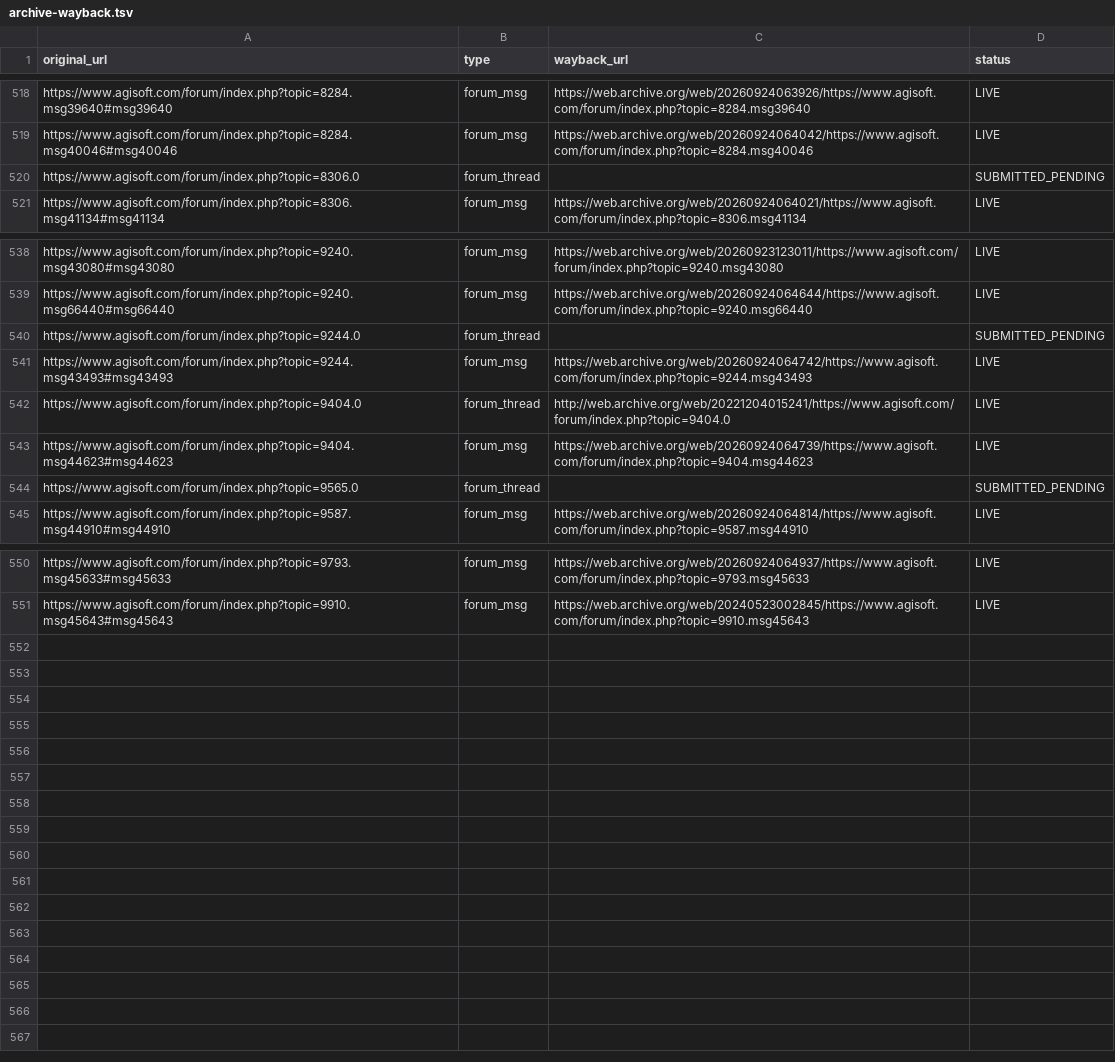
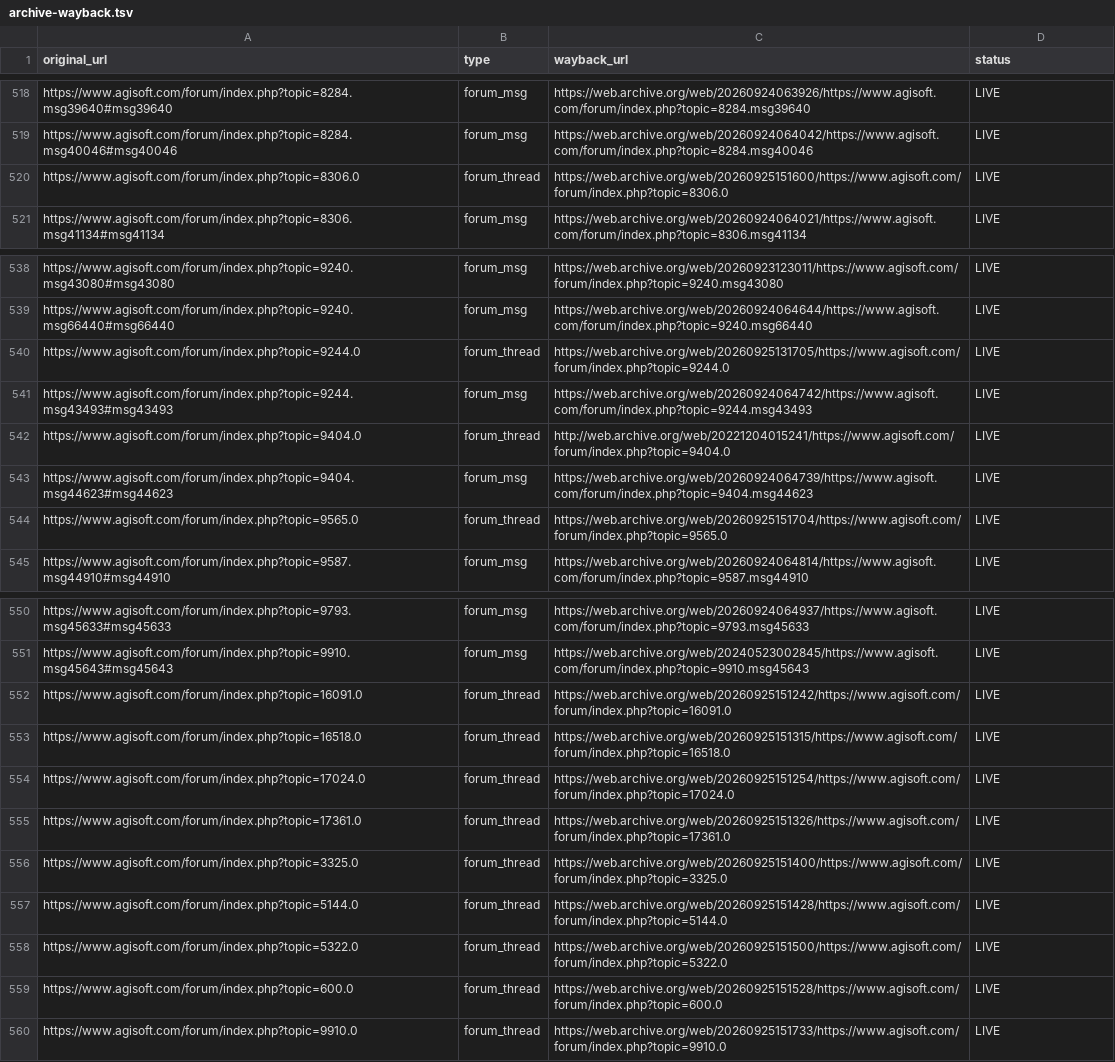
Before and after one commit to PhotogrammetryCommunity/metashape-expert-manual, a TSV file: scripts/data/archive-wayback.tsv, drawn as a sheet; only a part is shown, gaps mark what is left out.

Commit message:
Archive 12 more forum threads and attach their citation companions
Save-verified 12 of the 13 remaining bare-thread citations on Wayback
(content-checked), added them to scripts/data/archive-wayback.tsv, and
ran add_archive_links.py to attach their archived companions. Only
topic=16015.0 remains link-only: its page returns service-unavailable to
the Wayback crawler (upstream Agisoft error), retry later.

```diff
--- a/scripts/data/archive-wayback.tsv
+++ b/scripts/data/archive-wayback.tsv
@@ -519,3 +519,3 @@ https://www.agisoft.com/forum/index.php?topic=8284.msg39640#msg39640	forum_msg	h
 https://www.agisoft.com/forum/index.php?topic=8284.msg40046#msg40046	forum_msg	https://web.archive.org/web/20260924064042/https://www.agisoft.com/forum/index.php?topic=8284.msg40046	LIVE
-https://www.agisoft.com/forum/index.php?topic=8306.0	forum_thread		SUBMITTED_PENDING
+https://www.agisoft.com/forum/index.php?topic=8306.0	forum_thread	https://web.archive.org/web/20260925151600/https://www.agisoft.com/forum/index.php?topic=8306.0	LIVE
 https://www.agisoft.com/forum/index.php?topic=8306.msg41134#msg41134	forum_msg	https://web.archive.org/web/20260924064021/https://www.agisoft.com/forum/index.php?topic=8306.msg41134	LIVE
@@ -539,3 +539,3 @@ https://www.agisoft.com/forum/index.php?topic=9240.msg43080#msg43080	forum_msg	h
 https://www.agisoft.com/forum/index.php?topic=9240.msg66440#msg66440	forum_msg	https://web.archive.org/web/20260924064644/https://www.agisoft.com/forum/index.php?topic=9240.msg66440	LIVE
-https://www.agisoft.com/forum/index.php?topic=9244.0	forum_thread		SUBMITTED_PENDING
+https://www.agisoft.com/forum/index.php?topic=9244.0	forum_thread	https://web.archive.org/web/20260925131705/https://www.agisoft.com/forum/index.php?topic=9244.0	LIVE
 https://www.agisoft.com/forum/index.php?topic=9244.msg43493#msg43493	forum_msg	https://web.archive.org/web/20260924064742/https://www.agisoft.com/forum/index.php?topic=9244.msg43493	LIVE
@@ -543,3 +543,3 @@ https://www.agisoft.com/forum/index.php?topic=9404.0	forum_thread	http://web.arc
 https://www.agisoft.com/forum/index.php?topic=9404.msg44623#msg44623	forum_msg	https://web.archive.org/web/20260924064739/https://www.agisoft.com/forum/index.php?topic=9404.msg44623	LIVE
-https://www.agisoft.com/forum/index.php?topic=9565.0	forum_thread		SUBMITTED_PENDING
+https://www.agisoft.com/forum/index.php?topic=9565.0	forum_thread	https://web.archive.org/web/20260925151704/https://www.agisoft.com/forum/index.php?topic=9565.0	LIVE
 https://www.agisoft.com/forum/index.php?topic=9587.msg44910#msg44910	forum_msg	https://web.archive.org/web/20260924064814/https://www.agisoft.com/forum/index.php?topic=9587.msg44910	LIVE
@@ -551 +551,10 @@ https://www.agisoft.com/forum/index.php?topic=9793.msg45633#msg45633	forum_msg	h
 https://www.agisoft.com/forum/index.php?topic=9910.msg45643#msg45643	forum_msg	https://web.archive.org/web/20240523002845/https://www.agisoft.com/forum/index.php?topic=9910.msg45643	LIVE
+https://www.agisoft.com/forum/index.php?topic=16091.0	forum_thread	https://web.archive.org/web/20260925151242/https://www.agisoft.com/forum/index.php?topic=16091.0	LIVE
+https://www.agisoft.com/forum/index.php?topic=16518.0	forum_thread	https://web.archive.org/web/20260925151315/https://www.agisoft.com/forum/index.php?topic=16518.0	LIVE
+https://www.agisoft.com/forum/index.php?topic=17024.0	forum_thread	https://web.archive.org/web/20260925151254/https://www.agisoft.com/forum/index.php?topic=17024.0	LIVE
+https://www.agisoft.com/forum/index.php?topic=17361.0	forum_thread	https://web.archive.org/web/20260925151326/https://www.agisoft.com/forum/index.php?topic=17361.0	LIVE
+https://www.agisoft.com/forum/index.php?topic=3325.0	forum_thread	https://web.archive.org/web/20260925151400/https://www.agisoft.com/forum/index.php?topic=3325.0	LIVE
+https://www.agisoft.com/forum/index.php?topic=5144.0	forum_thread	https://web.archive.org/web/20260925151428/https://www.agisoft.com/forum/index.php?topic=5144.0	LIVE
+https://www.agisoft.com/forum/index.php?topic=5322.0	forum_thread	https://web.archive.org/web/20260925151500/https://www.agisoft.com/forum/index.php?topic=5322.0	LIVE
+https://www.agisoft.com/forum/index.php?topic=600.0	forum_thread	https://web.archive.org/web/20260925151528/https://www.agisoft.com/forum/index.php?topic=600.0	LIVE
+https://www.agisoft.com/forum/index.php?topic=9910.0	forum_thread	https://web.archive.org/web/20260925151733/https://www.agisoft.com/forum/index.php?topic=9910.0	LIVE
```
Also changed, not shown: 10 other files.
